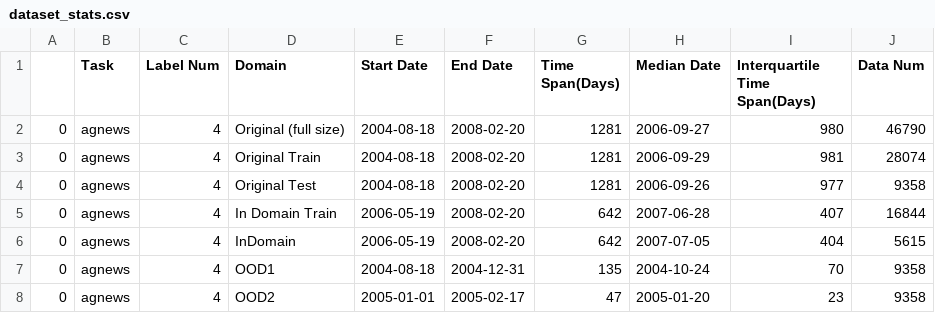
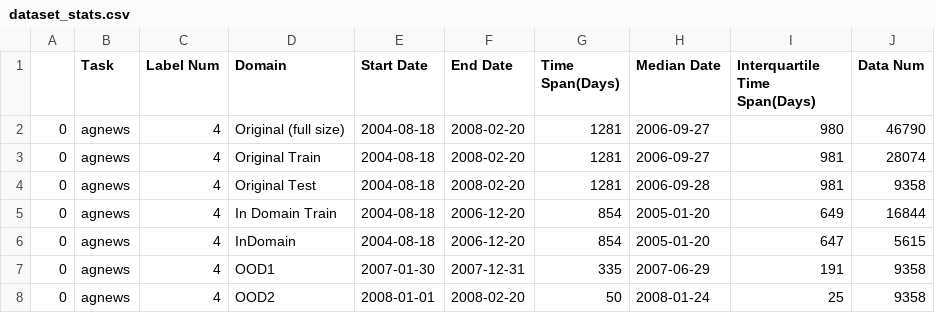
Before and after one commit to casszhao/temporal-drift-on-explanation, a CSV file: saved_everything/agnews/dataset_stats.csv, drawn as a sheet.

```diff
--- a/saved_everything/agnews/dataset_stats.csv
+++ b/saved_everything/agnews/dataset_stats.csv
@@ -2,7 +2,7 @@
 0,agnews,4,Original (full size),2004-08-18,2008-02-20,1281,2006-09-27,980,46790
-0,agnews,4,Original Train,2004-08-18,2008-02-20,1281,2006-09-29,981,28074
-0,agnews,4,Original Test,2004-08-18,2008-02-20,1281,2006-09-26,977,9358
-0,agnews,4,In Domain Train,2006-05-19,2008-02-20,642,2007-06-28,407,16844
-0,agnews,4,InDomain,2006-05-19,2008-02-20,642,2007-07-05,404,5615
-0,agnews,4,OOD1,2004-08-18,2004-12-31,135,2004-10-24,70,9358
-0,agnews,4,OOD2,2005-01-01,2005-02-17,47,2005-01-20,23,9358
+0,agnews,4,Original Train,2004-08-18,2008-02-20,1281,2006-09-27,981,28074
+0,agnews,4,Original Test,2004-08-18,2008-02-20,1281,2006-09-28,981,9358
+0,agnews,4,In Domain Train,2004-08-18,2006-12-20,854,2005-01-20,649,16844
+0,agnews,4,InDomain,2004-08-18,2006-12-20,854,2005-01-20,647,5615
+0,agnews,4,OOD1,2007-01-30,2007-12-31,335,2007-06-29,191,9358
+0,agnews,4,OOD2,2008-01-01,2008-02-20,50,2008-01-24,25,9358
```
Also changed, not shown: 3 other files.
